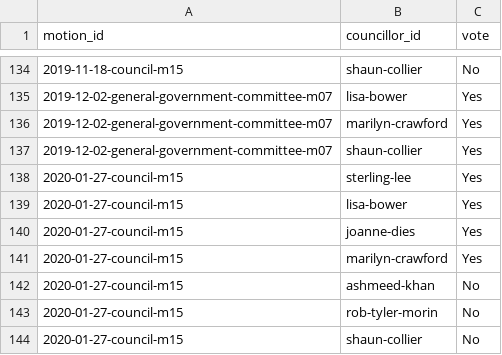
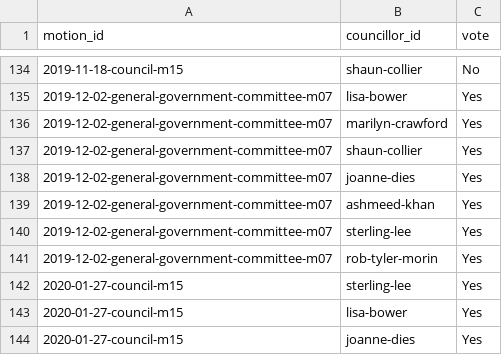
Before and after one commit to T-Nobss/ajax-council-tracker, a CSV file: data/votes.csv, drawn as a sheet; only a part is shown, gaps mark what is left out; the shorter side is filled out with more unchanged rows; the diff names each change by its address in the sheet, - before the commit and + after, or states it on an @@ line.

```diff
--- a/data/votes.csv
+++ b/data/votes.csv
+row 138: 2019-12-02-general-government-committee-m07 | joanne-dies | Yes
+row 139: 2019-12-02-general-government-committee-m07 | ashmeed-khan | Yes
+row 140: 2019-12-02-general-government-committee-m07 | sterling-lee | Yes
+row 141: 2019-12-02-general-government-committee-m07 | rob-tyler-morin | Yes
```
Also changed, not shown: data/councillors.csv, 11 other files.
